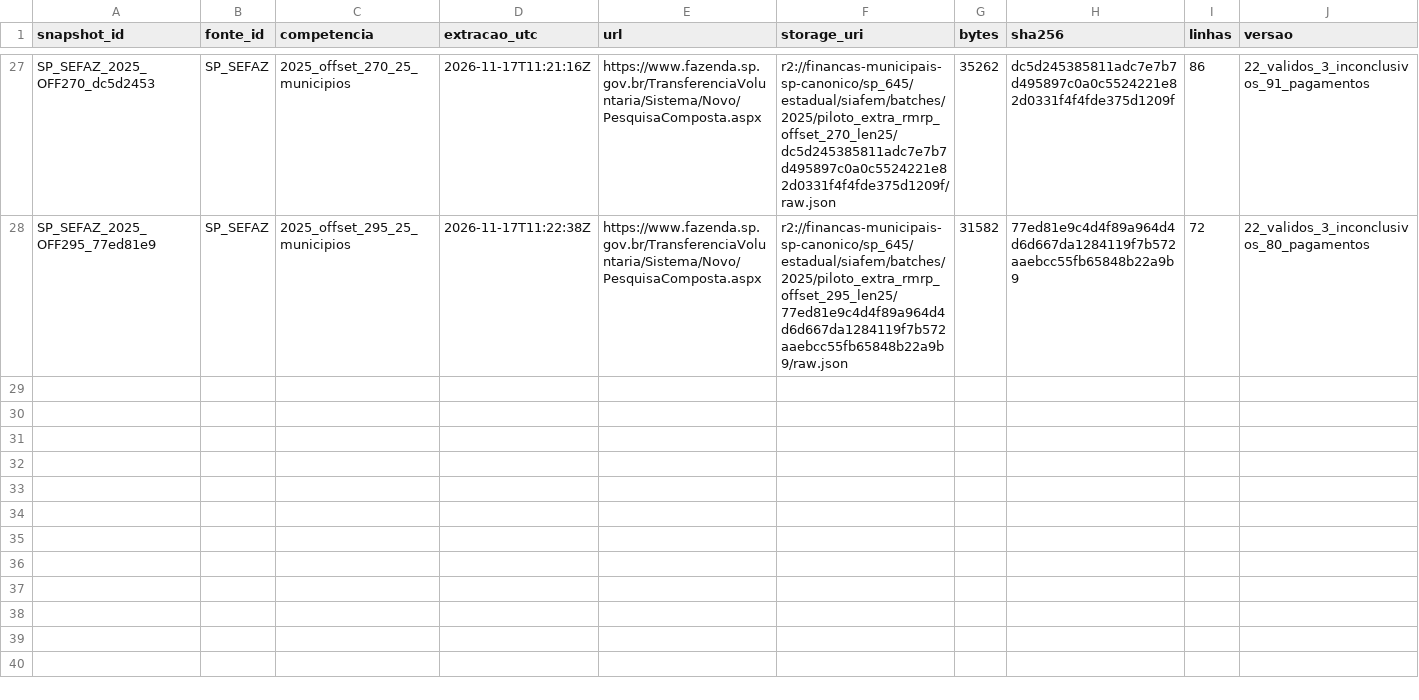
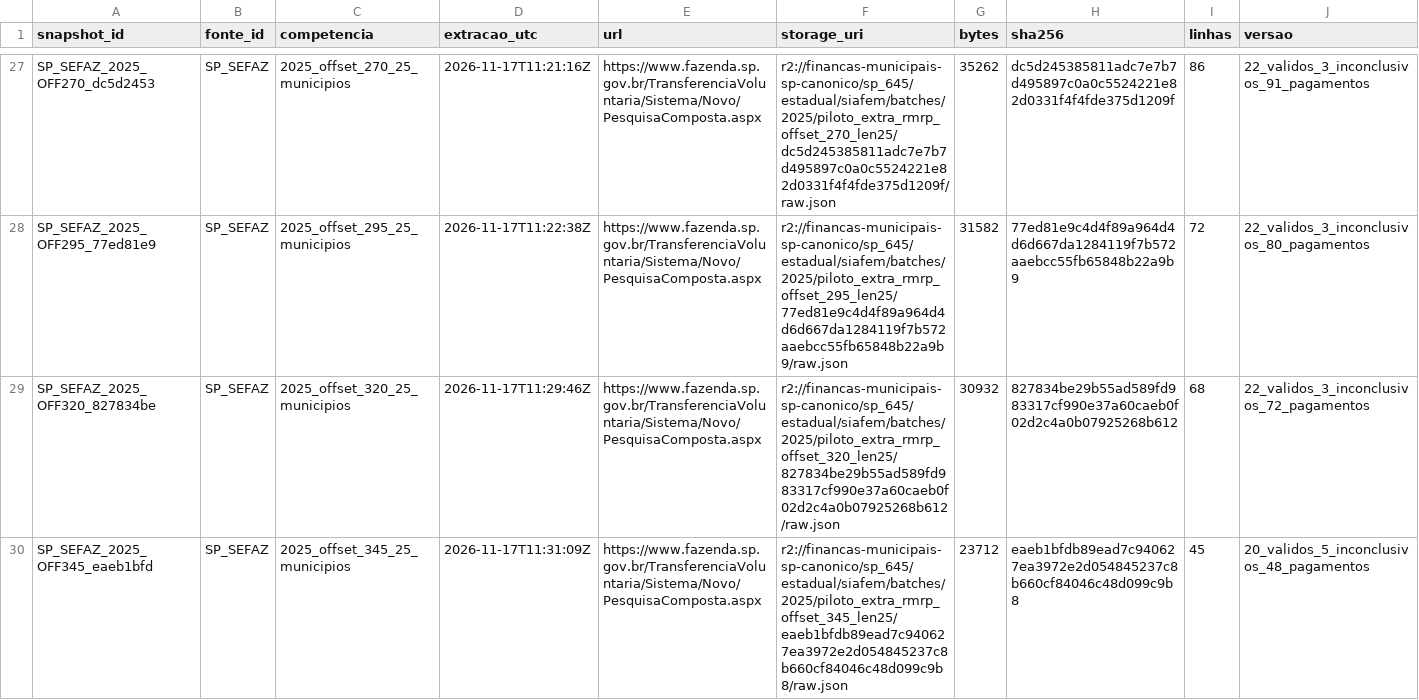
Before and after one commit to hilaliskandar/mapa_do_tesouro, a CSV file: governance/controls/investimentos_sp645/snapshots.csv, drawn as a sheet; only a part is shown, gaps mark what is left out; rows hold the shown columns only; the diff names each change by its address in the sheet, - before the commit and + after, or states it on an @@ line.

Commit message:
governance: registrar SIAFEM 2025 offsets 320 e 345

```diff
--- a/governance/controls/investimentos_sp645/snapshots.csv
+++ b/governance/controls/investimentos_sp645/snapshots.csv
+row 29: SP_SEFAZ_2025_OFF320_827834be | SP_SEFAZ | 2025_offset_320_25_municipios | 2026-11-17T11:29:46Z | https://www.fazenda.sp.gov.br/TransferenciaVoluntaria/Sistema/Novo/PesquisaComposta.aspx | r2://financas-municipais-sp-canonico/sp_645/estadual/siafem/batches/2025/piloto_extra_rmrp_offset_320_len25/827834be29b55ad589fd983317cf990e37a60caeb0f02d2c4a0b07925268b612/raw.json | 30932 | 827834be29b55ad589fd983317cf990e37a60caeb0f02d2c4a0b07925268b612 | 68 | 22_validos_3_inconclusivos_72_pagamentos
+row 30: SP_SEFAZ_2025_OFF345_eaeb1bfd | SP_SEFAZ | 2025_offset_345_25_municipios | 2026-11-17T11:31:09Z | https://www.fazenda.sp.gov.br/TransferenciaVoluntaria/Sistema/Novo/PesquisaComposta.aspx | r2://financas-municipais-sp-canonico/sp_645/estadual/siafem/batches/2025/piloto_extra_rmrp_offset_345_len25/eaeb1bfdb89ead7c940627ea3972e2d054845237c8b660cf84046c48d099c9b8/raw.json | 23712 | eaeb1bfdb89ead7c940627ea3972e2d054845237c8b660cf84046c48d099c9b8 | 45 | 20_validos_5_inconclusivos_48_pagamentos
```
